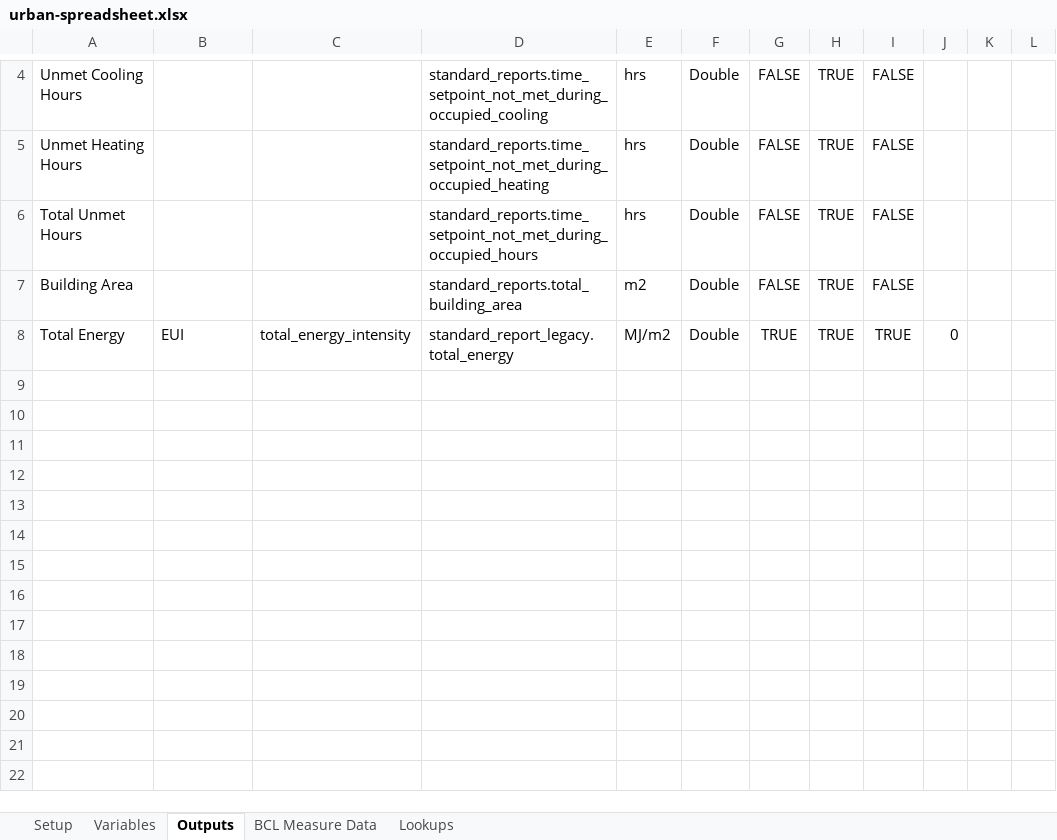
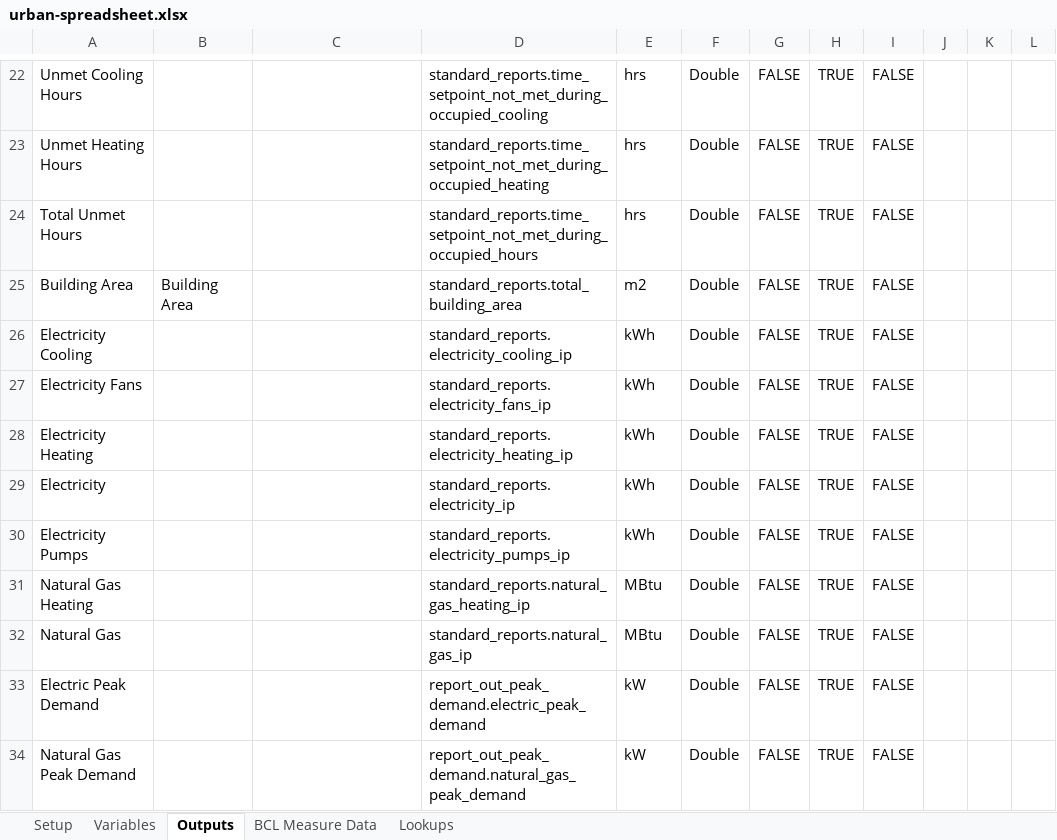
Before and after one commit to NREL/openstudio-urban-measures, an Excel workbook: OpenStudio-analysis-spreadsheet/projects/urban-spreadsheet.xlsx, sheet Outputs, drawn as a sheet; only a part is shown, gaps mark what is left out; values as stored, in another font and other column widths than the file's, no borders; removed rows and columns are numbered as before the commit, all else as after; the diff covers the shown part only; the diff names each change by its address in the sheet, - before the commit and + after, or states it on an @@ line.

Commit message:
Adding eplus urban building type measure and updating gemfile to use cli for dencity.

```diff
--- a/OpenStudio-analysis-spreadsheet/projects/urban-spreadsheet.xlsx (sheet Outputs)
+++ b/OpenStudio-analysis-spreadsheet/projects/urban-spreadsheet.xlsx (sheet Outputs)
-B25: (empty)
+B25: Building Area
-row 8: Total Energy | EUI | total_energy_intensity | standard_report_legacy.total_energy | MJ/m2 | Double | TRUE | TRUE | TRUE | 0
+row 26: Electricity Cooling |  |  | standard_reports.electricity_cooling_ip | kWh | Double | FALSE | TRUE | FALSE
+row 27: Electricity Fans |  |  | standard_reports.electricity_fans_ip | kWh | Double | FALSE | TRUE | FALSE
+row 28: Electricity Heating |  |  | standard_reports.electricity_heating_ip | kWh | Double | FALSE | TRUE | FALSE
+row 29: Electricity |  |  | standard_reports.electricity_ip | kWh | Double | FALSE | TRUE | FALSE
+row 30: Electricity Pumps |  |  | standard_reports.electricity_pumps_ip | kWh | Double | FALSE | TRUE | FALSE
+row 31: Natural Gas Heating |  |  | standard_reports.natural_gas_heating_ip | MBtu | Double | FALSE | TRUE | FALSE
+row 32: Natural Gas |  |  | standard_reports.natural_gas_ip | MBtu | Double | FALSE | TRUE | FALSE
+row 33: Electric Peak Demand |  |  | report_out_peak_demand.electric_peak_demand | kW | Double | FALSE | TRUE | FALSE
+row 34: Natural Gas Peak Demand |  |  | report_out_peak_demand.natural_gas_peak_demand | kW | Double | FALSE | TRUE | FALSE
```
Also changed, not shown: 18 added rows elsewhere in this sheet, sheet Variables, sheet Setup, 22 other files.
